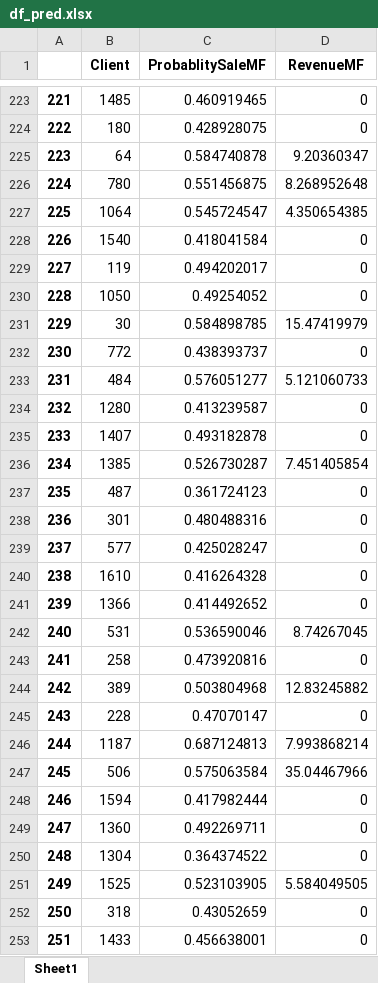
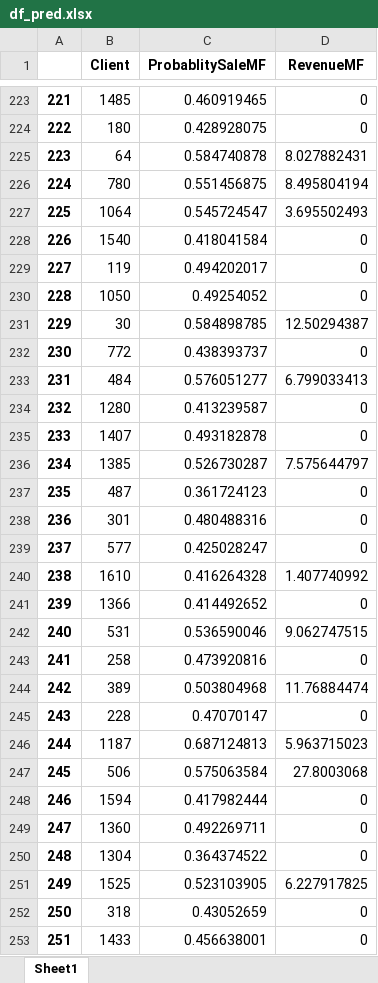
Before and after one commit to jl688/Propensity-model-for-Financial-products, an Excel workbook: MutualFund/Data/df_pred.xlsx, sheet Sheet1, drawn as a sheet; only a part is shown, gaps mark what is left out; values as stored, in another font and other column widths than the file's, no borders; the diff covers the shown part only; the diff names each change by its address in the sheet, - before the commit and + after, or states it on an @@ line.

```diff
--- a/MutualFund/Data/df_pred.xlsx (sheet Sheet1)
+++ b/MutualFund/Data/df_pred.xlsx (sheet Sheet1)
-D225 (RevenueMF): 9.20360347
+D225 (RevenueMF): 8.027882431
-D226 (RevenueMF): 8.268952648
+D226 (RevenueMF): 8.495804194
-D227 (RevenueMF): 4.350654385
+D227 (RevenueMF): 3.695502493
-D231 (RevenueMF): 15.47419979
+D231 (RevenueMF): 12.50294387
-D233 (RevenueMF): 5.121060733
+D233 (RevenueMF): 6.799033413
-D236 (RevenueMF): 7.451405854
+D236 (RevenueMF): 7.575644797
-D240 (RevenueMF): 0
+D240 (RevenueMF): 1.407740992
-D242 (RevenueMF): 8.74267045
+D242 (RevenueMF): 9.062747515
-D244 (RevenueMF): 12.83245882
+D244 (RevenueMF): 11.76884474
-D246 (RevenueMF): 7.993868214
+D246 (RevenueMF): 5.963715023
-D247 (RevenueMF): 35.04467966
+D247 (RevenueMF): 27.8003068
-D251 (RevenueMF): 5.584049505
+D251 (RevenueMF): 6.227917825
```
Also changed, not shown: 209 edited cells elsewhere in this sheet, ConsumerLoan/Data/df_pred.xlsx, 10 other files.
